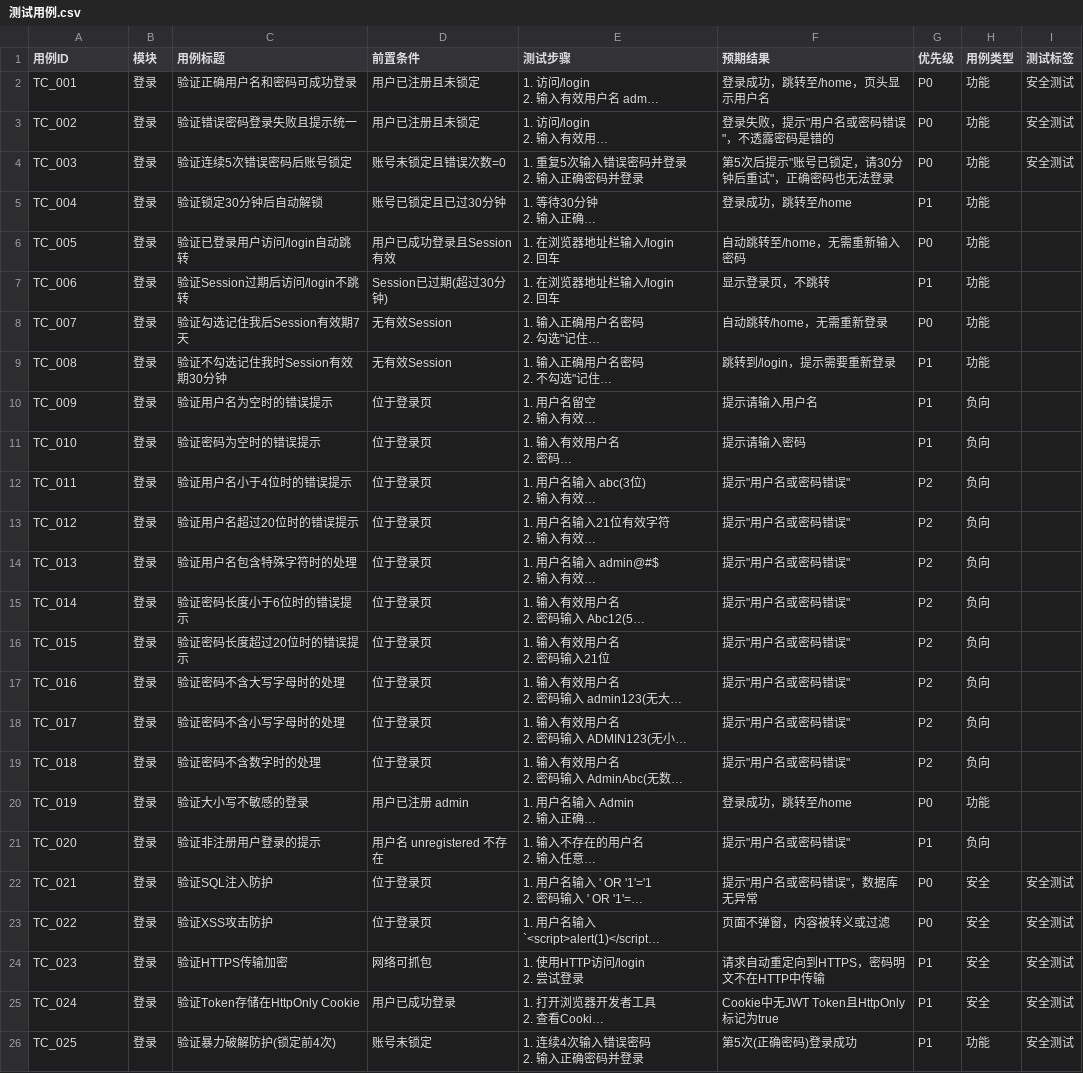
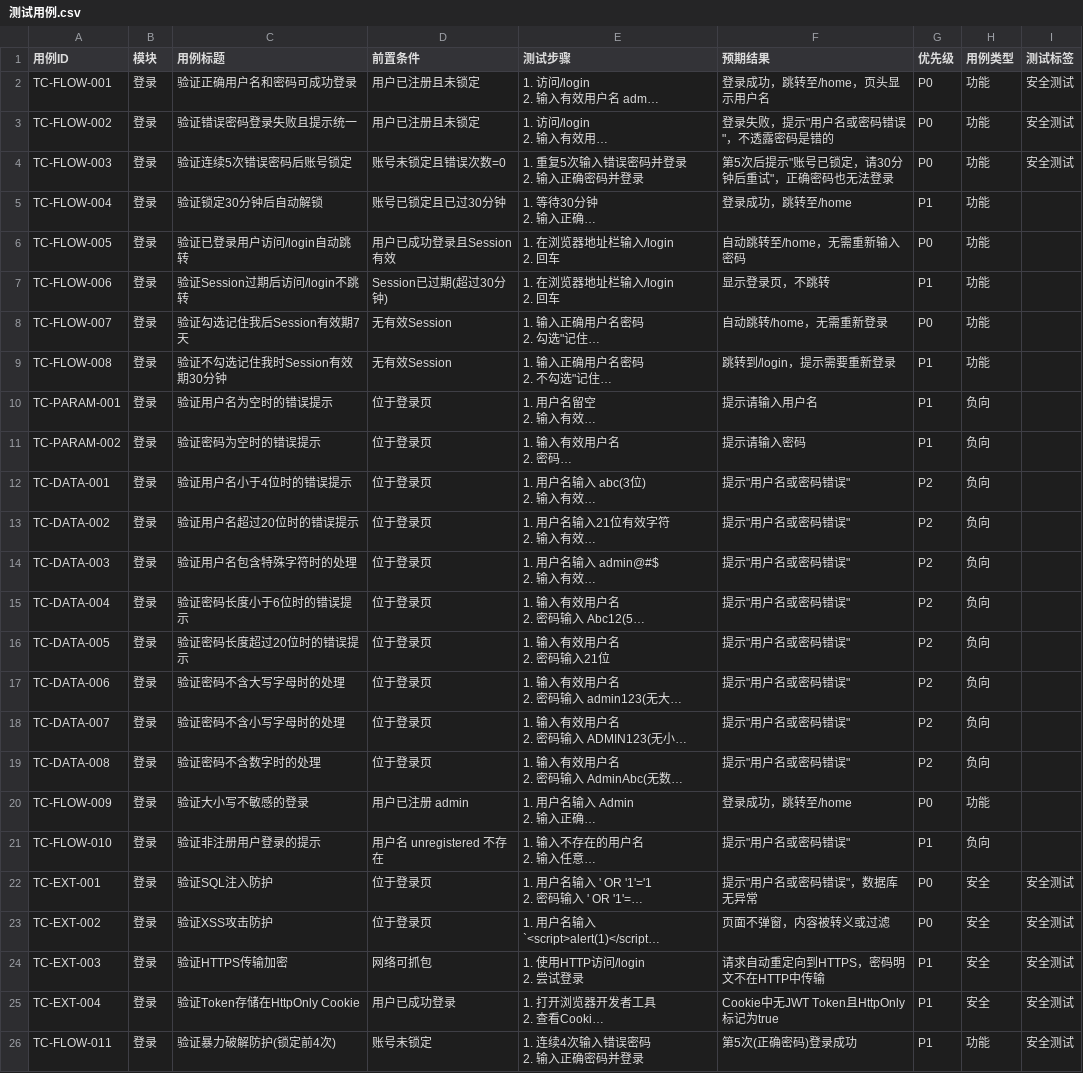
Before and after one commit to WengYao1234/test-case-generator, a CSV file: examples/output/测试用例.csv, drawn as a sheet; long unchanged cells end in …; the diff names each change by its address in the sheet, - before the commit and + after, or states it on an @@ line.

Commit message:
fix: 修复 gen-yang v5 第五轮反馈的 9 项问题
- P0: experience-evolver 路径 ~/.orlando/ → ~/.qwen/skills/...
- P0: test-aggregator 加轻量模式分支（四分部空→直读 _analysis.md）
- P0: 统一 ID 命名 TC-FLOW/PARAM/DATA/COMBO/EXT-xxx，校准全部示例
- P1: test-architect 两个 Step 7 → Step 7+8
- P1: examples/README 列 HTML 为主交付物
- P1: README 环境说明 CSV/MD → HTML/CSV/MD
- P2: training-data 只写项目级，不污染全局库
- P2: aggregator 去重 80%→步骤数+前两步动词序列一致
- P2: flow-designer ≥10节点 Mermaid 降级策略
- bonus: experience-seed mkdir -p / SKILL 项目名称→模块名

```diff
--- a/examples/output/测试用例.csv
+++ b/examples/output/测试用例.csv
-A2 (用例ID): TC_001
+A2 (用例ID): TC-FLOW-001
-A3 (用例ID): TC_002
+A3 (用例ID): TC-FLOW-002
-A4 (用例ID): TC_003
+A4 (用例ID): TC-FLOW-003
-A5 (用例ID): TC_004
+A5 (用例ID): TC-FLOW-004
-A6 (用例ID): TC_005
+A6 (用例ID): TC-FLOW-005
-A7 (用例ID): TC_006
+A7 (用例ID): TC-FLOW-006
-A8 (用例ID): TC_007
+A8 (用例ID): TC-FLOW-007
-A9 (用例ID): TC_008
+A9 (用例ID): TC-FLOW-008
-A10 (用例ID): TC_009
+A10 (用例ID): TC-PARAM-001
-A11 (用例ID): TC_010
+A11 (用例ID): TC-PARAM-002
-A12 (用例ID): TC_011
+A12 (用例ID): TC-DATA-001
-A13 (用例ID): TC_012
+A13 (用例ID): TC-DATA-002
-A14 (用例ID): TC_013
+A14 (用例ID): TC-DATA-003
-A15 (用例ID): TC_014
+A15 (用例ID): TC-DATA-004
-A16 (用例ID): TC_015
+A16 (用例ID): TC-DATA-005
-A17 (用例ID): TC_016
+A17 (用例ID): TC-DATA-006
-A18 (用例ID): TC_017
+A18 (用例ID): TC-DATA-007
-A19 (用例ID): TC_018
+A19 (用例ID): TC-DATA-008
-A20 (用例ID): TC_019
+A20 (用例ID): TC-FLOW-009
-A21 (用例ID): TC_020
+A21 (用例ID): TC-FLOW-010
-A22 (用例ID): TC_021
+A22 (用例ID): TC-EXT-001
-A23 (用例ID): TC_022
+A23 (用例ID): TC-EXT-002
-A24 (用例ID): TC_023
+A24 (用例ID): TC-EXT-003
-A25 (用例ID): TC_024
+A25 (用例ID): TC-EXT-004
-A26 (用例ID): TC_025
+A26 (用例ID): TC-FLOW-011
```
Also changed, not shown: 12 other files.
